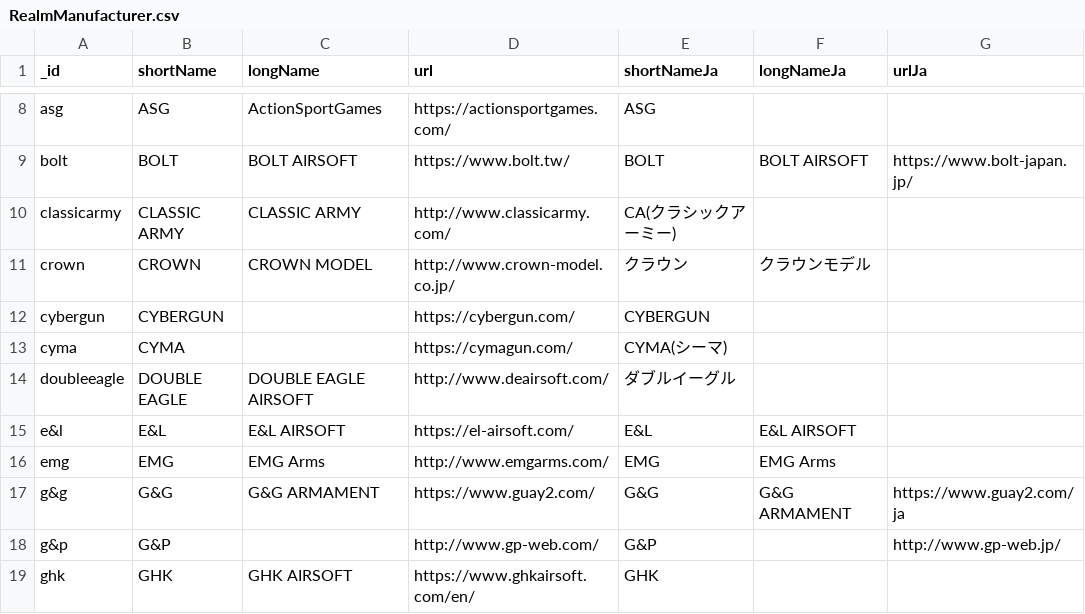
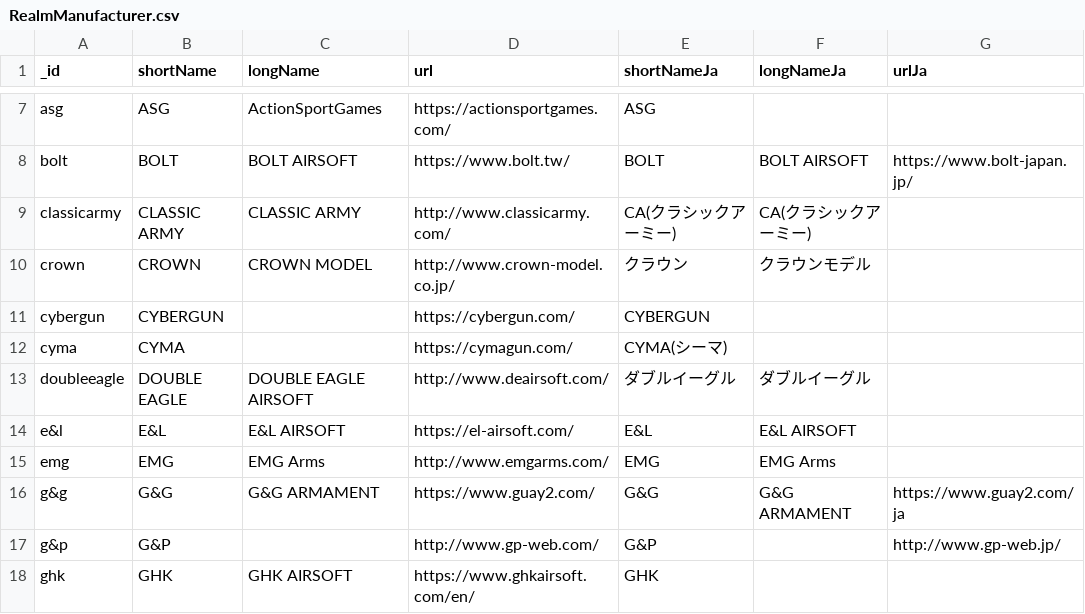
Before and after one commit to Precision-Marks/airsoft_database, a CSV file: gun_catalog/RealmManufacturer.csv, drawn as a sheet; only a part is shown, gaps mark what is left out; the diff covers the shown part only.

```diff
--- a/gun_catalog/RealmManufacturer.csv
+++ b/gun_catalog/RealmManufacturer.csv
@@ -9,3 +8,3 @@ asg,"ASG","ActionSportGames","https://actionsportgames.com/","ASG","",""
 bolt,"BOLT","BOLT AIRSOFT","https://www.bolt.tw/","BOLT","BOLT AIRSOFT","https://www.bolt-japan.jp/"
-classicarmy,"CLASSIC ARMY","CLASSIC ARMY","http://www.classicarmy.com/","CA(クラシックアーミー)","",""
+classicarmy,"CLASSIC ARMY","CLASSIC ARMY","http://www.classicarmy.com/","CA(クラシックアーミー)","CA(クラシックアーミー)",""
 crown,"CROWN","CROWN MODEL","http://www.crown-model.co.jp/","クラウン","クラウンモデル",""
@@ -13,3 +12,3 @@ cybergun,"CYBERGUN","","https://cybergun.com/","CYBERGUN","",""
 cyma,"CYMA","","https://cymagun.com/","CYMA(シーマ)","",""
-doubleeagle,"DOUBLE EAGLE","DOUBLE EAGLE AIRSOFT","http://www.deairsoft.com/","ダブルイーグル","",""
+doubleeagle,"DOUBLE EAGLE","DOUBLE EAGLE AIRSOFT","http://www.deairsoft.com/","ダブルイーグル","ダブルイーグル",""
 e&l,"E&L","E&L AIRSOFT","https://el-airsoft.com/","E&L","E&L AIRSOFT",""
```
Also changed, not shown: 1 removed row and 13 edited cells elsewhere in this file, 3 other files.
